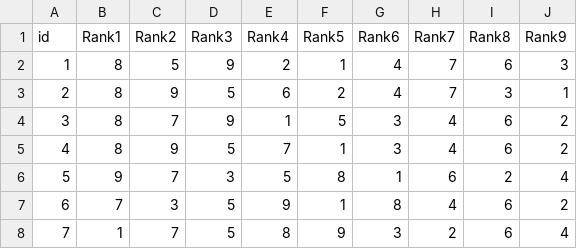
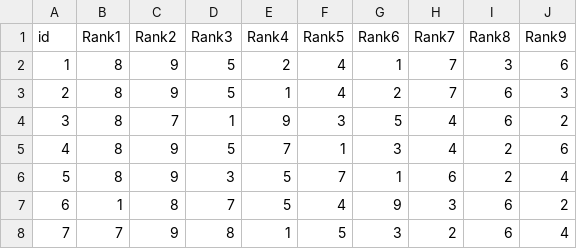
Before and after one commit to charan96/sfe-randomize, a CSV file: bench100_all_ranked_explanations30.csv, drawn as a sheet; only a part is shown; the diff covers the shown part only.

```diff
--- a/bench100_all_ranked_explanations30.csv
+++ b/bench100_all_ranked_explanations30.csv
@@ -1,8 +1,8 @@
 id, Rank1, Rank2, Rank3, Rank4, Rank5, Rank6, Rank7, Rank8, Rank9
-1, 8, 5, 9, 2, 1, 4, 7, 6, 3
-2, 8, 9, 5, 6, 2, 4, 7, 3, 1
-3, 8, 7, 9, 1, 5, 3, 4, 6, 2
-4, 8, 9, 5, 7, 1, 3, 4, 6, 2
-5, 9, 7, 3, 5, 8, 1, 6, 2, 4
-6, 7, 3, 5, 9, 1, 8, 4, 6, 2
-7, 1, 7, 5, 8, 9, 3, 2, 6, 4
+1, 8, 9, 5, 2, 4, 1, 7, 3, 6
+2, 8, 9, 5, 1, 4, 2, 7, 6, 3
+3, 8, 7, 1, 9, 3, 5, 4, 6, 2
+4, 8, 9, 5, 7, 1, 3, 4, 2, 6
+5, 8, 9, 3, 5, 7, 1, 6, 2, 4
+6, 1, 8, 7, 5, 4, 9, 3, 6, 2
+7, 7, 9, 8, 1, 5, 3, 2, 6, 4
```
Also changed, not shown: 152 edited cells elsewhere in this file, 3 other files.
